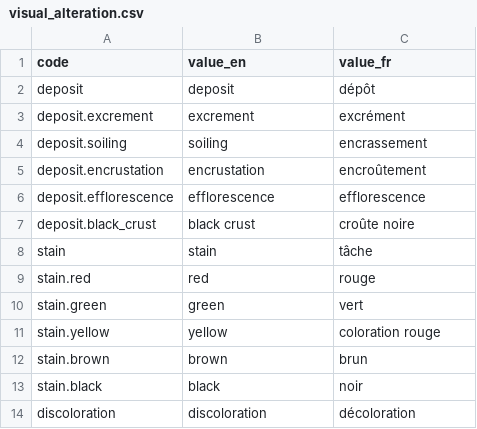
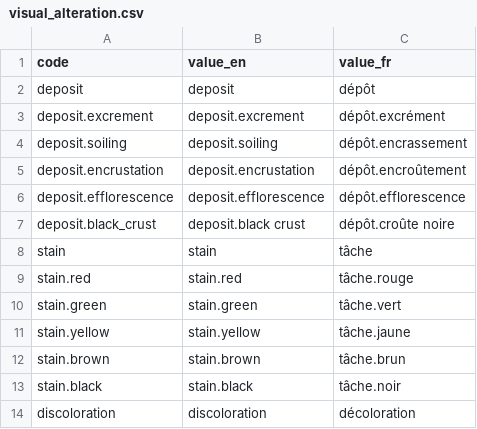
Before and after one commit to anjoweichbrodt/avenches, a CSV file: lists/visual_alteration.csv, drawn as a sheet.

```diff
--- a/lists/visual_alteration.csv
+++ b/lists/visual_alteration.csv
@@ -2,13 +2,13 @@ code	value_en	value_fr
 deposit	deposit	dépôt
-deposit.excrement	excrement	excrément
-deposit.soiling	soiling	encrassement
-deposit.encrustation	encrustation	encroûtement
-deposit.efflorescence	efflorescence	efflorescence
-deposit.black_crust	black crust	croûte noire
+deposit.excrement	deposit.excrement	dépôt.excrément
+deposit.soiling	deposit.soiling	dépôt.encrassement
+deposit.encrustation	deposit.encrustation	dépôt.encroûtement
+deposit.efflorescence	deposit.efflorescence	dépôt.efflorescence
+deposit.black_crust	deposit.black crust	dépôt.croûte noire
 stain	stain	tâche
-stain.red	red	rouge
-stain.green	green	vert
-stain.yellow	yellow	coloration rouge
-stain.brown	brown	brun
-stain.black	black	noir
+stain.red	stain.red	tâche.rouge
+stain.green	stain.green	tâche.vert
+stain.yellow	stain.yellow	tâche.jaune
+stain.brown	stain.brown	tâche.brun
+stain.black	stain.black	tâche.noir
 discoloration	discoloration	décoloration
```
Also changed, not shown: lists/malterial_alteration.csv, lists/material.csv, 3 other files.
